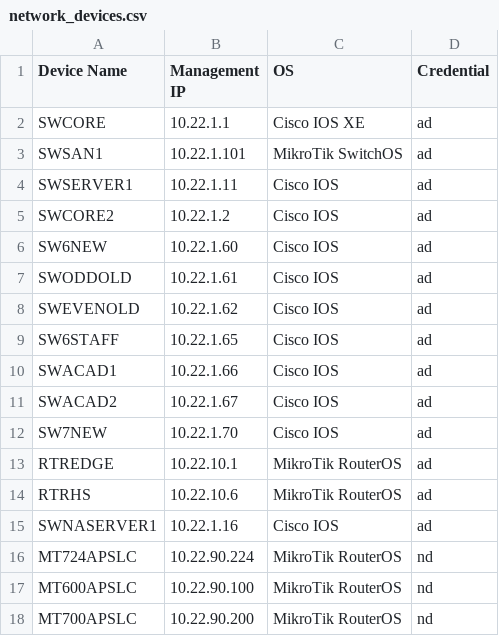
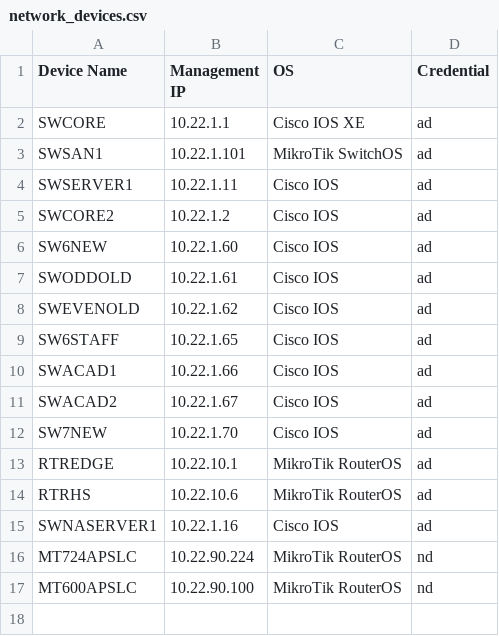
Before and after one commit to slc-na/configkeep, a CSV file: src/data/network_devices.csv, drawn as a sheet.

Commit message:
removed unaccessible AP

```diff
--- a/src/data/network_devices.csv
+++ b/src/data/network_devices.csv
@@ -17,2 +17 @@ MT724APSLC,10.22.90.224,MikroTik RouterOS,nd
 MT600APSLC,10.22.90.100,MikroTik RouterOS,nd
-MT700APSLC,10.22.90.200,MikroTik RouterOS,nd
```
